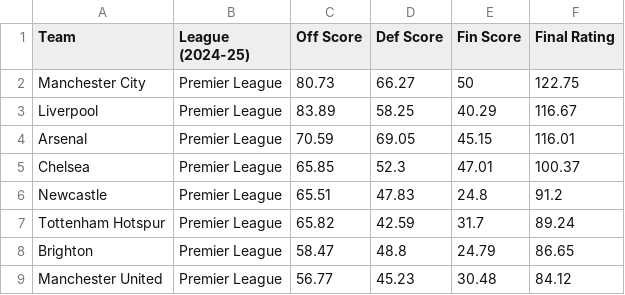
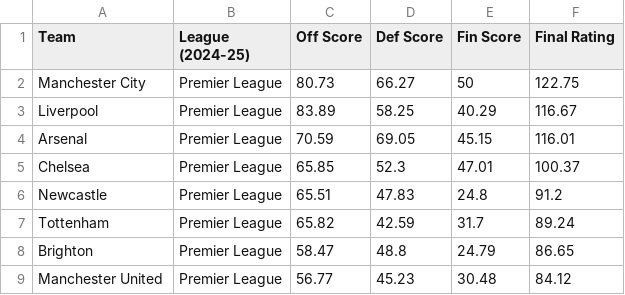
Before and after one commit to Anuthth/fpl-fdr-app, a CSV file: final_team_ratings_with_components.csv, drawn as a sheet; only a part is shown.

Commit message:
Update final_team_ratings_with_components.csv

```diff
--- a/final_team_ratings_with_components.csv
+++ b/final_team_ratings_with_components.csv
@@ -6,3 +6,3 @@ Chelsea,Premier League,65.85,52.3,47.01,100.37
 Newcastle,Premier League,65.51,47.83,24.8,91.2
-Tottenham Hotspur,Premier League,65.82,42.59,31.7,89.24
+Tottenham,Premier League,65.82,42.59,31.7,89.24
 Brighton,Premier League,58.47,48.8,24.79,86.65
```
